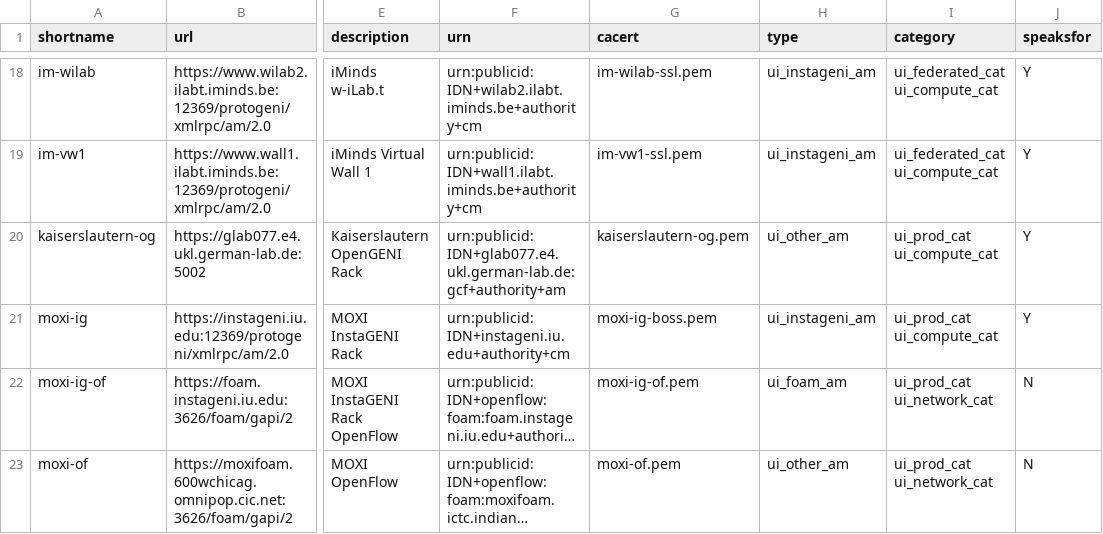
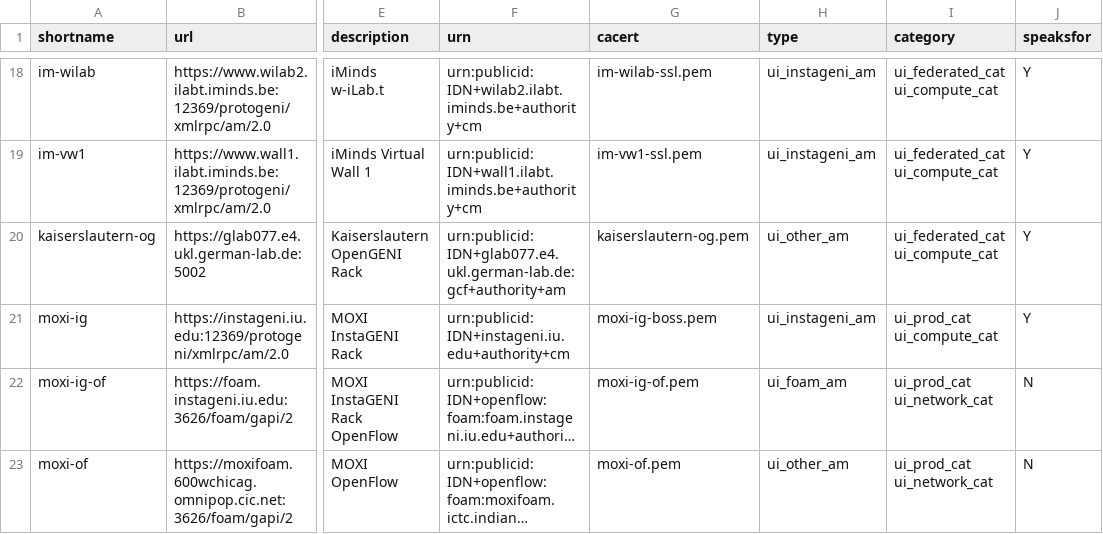
Before and after one commit to GENI-NSF/geni-ch, a CSV file: data/sr/aggdata.csv, drawn as a sheet; only a part is shown, gaps mark what is left out; long unchanged cells end in …; the diff names each change by its address in the sheet, - before the commit and + after, or states it on an @@ line.

Commit message:
Kaiserslautern is federated, not production

```diff
--- a/data/sr/aggdata.csv
+++ b/data/sr/aggdata.csv
-I20 (category): ui_prod_cat ui_compute_cat
+I20 (category): ui_federated_cat ui_compute_cat
```
